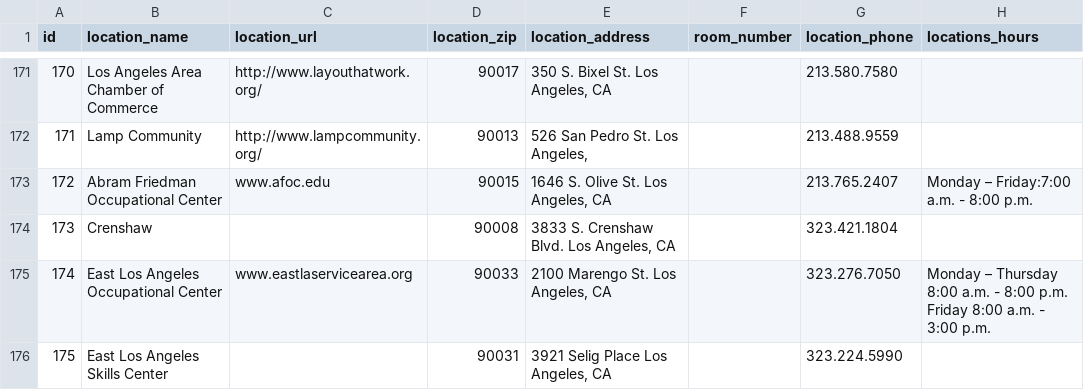
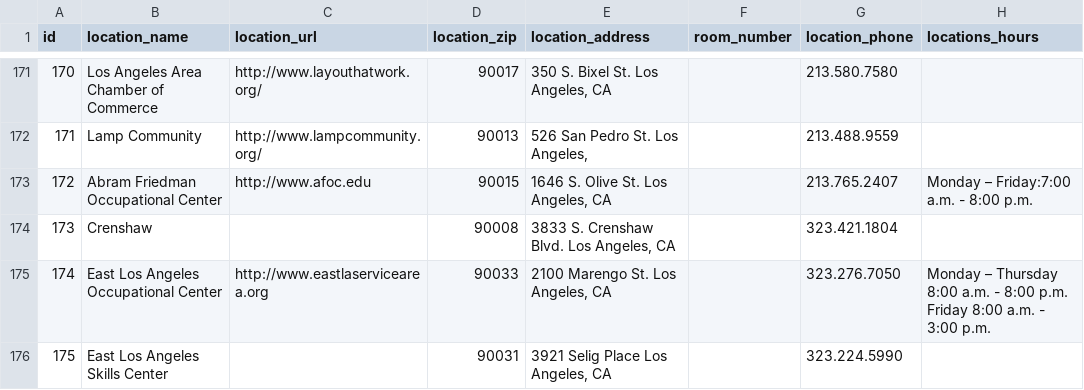
Before and after one commit to ynakanoendertech/drupal8, a CSV file: modules/custom/migrate_custom/csv-data/location.csv, drawn as a sheet; only a part is shown, gaps mark what is left out; the diff covers the shown part only; the diff names each change by its address in the sheet, - before the commit and + after, or states it on an @@ line.

Commit message:
Fix missing http and https on url in location.csv

```diff
--- a/modules/custom/migrate_custom/csv-data/location.csv
+++ b/modules/custom/migrate_custom/csv-data/location.csv
-C173 (location_url): www.afoc.edu
+C173 (location_url): http://www.afoc.edu
-C175 (location_url): www.eastlaservicearea.org
+C175 (location_url): http://www.eastlaservicearea.org
```
Also changed, not shown: 9 edited cells elsewhere in this file.
